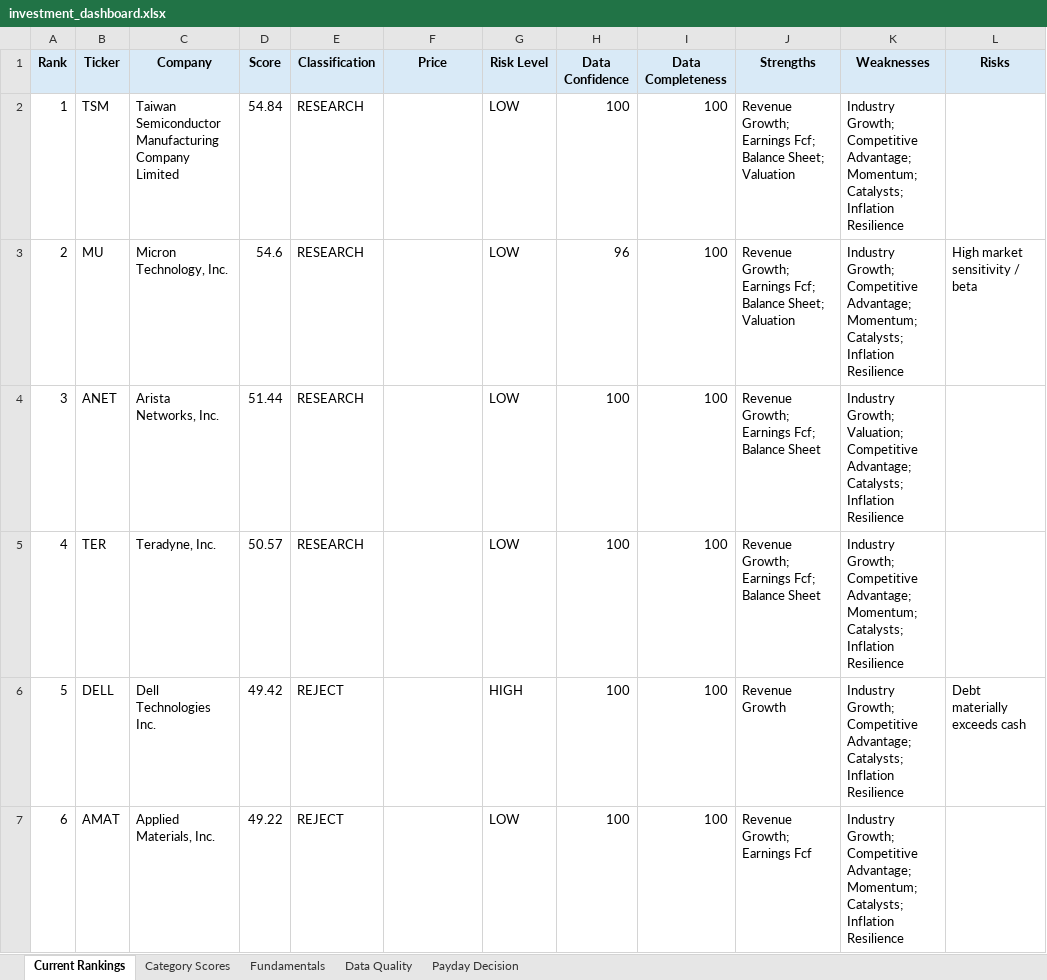
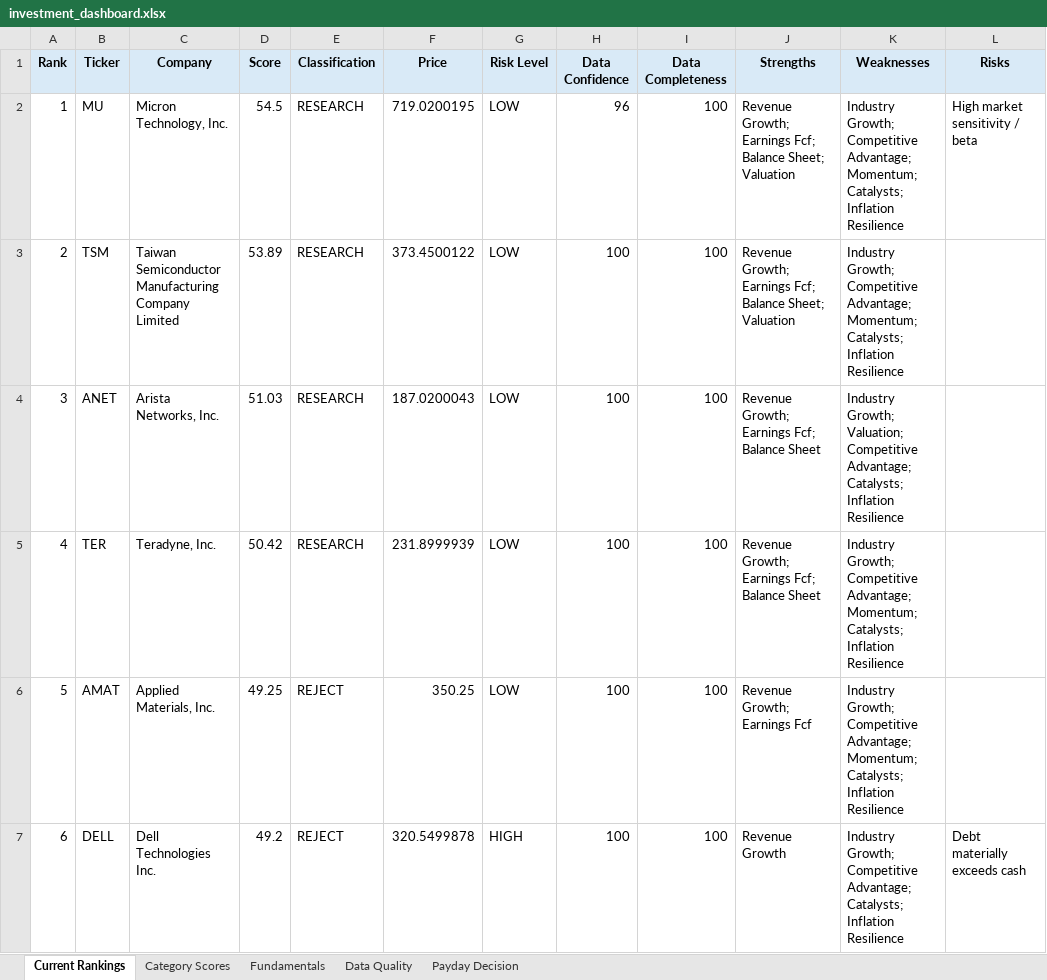
Before and after one commit to Grzesiak33/Version-2-Stock-Investment-Model, an Excel workbook: reports/investment_dashboard.xlsx, sheet Current Rankings, drawn as a sheet; only a part is shown; values as stored, in another font and other column widths than the file's, no borders; conditional formats not drawn; the diff covers the shown part only; the diff names each change by its address in the sheet, - before the commit and + after, or states it on an @@ line.

```diff
--- a/reports/investment_dashboard.xlsx (sheet Current Rankings)
+++ b/reports/investment_dashboard.xlsx (sheet Current Rankings)
-B2 (Ticker): TSM
+B2 (Ticker): MU
-C2 (Company): Taiwan Semiconductor Manufacturing Company Limited
+C2 (Company): Micron Technology, Inc.
-D2 (Score): 54.84
+D2 (Score): 54.5
-F2 (Price): (empty)
+F2 (Price): 719.0200195
-H2 (Data Confidence): 100
+H2 (Data Confidence): 96
-L2 (Risks): (empty)
+L2 (Risks): High market sensitivity / beta
-B3 (Ticker): MU
+B3 (Ticker): TSM
-C3 (Company): Micron Technology, Inc.
+C3 (Company): Taiwan Semiconductor Manufacturing Company Limited
-D3 (Score): 54.6
+D3 (Score): 53.89
-F3 (Price): (empty)
+F3 (Price): 373.4500122
-H3 (Data Confidence): 96
+H3 (Data Confidence): 100
-L3 (Risks): High market sensitivity / beta
+L3 (Risks): (empty)
-D4 (Score): 51.44
+D4 (Score): 51.03
-F4 (Price): (empty)
+F4 (Price): 187.0200043
-D5 (Score): 50.57
+D5 (Score): 50.42
-F5 (Price): (empty)
+F5 (Price): 231.8999939
-B6 (Ticker): DELL
+B6 (Ticker): AMAT
-C6 (Company): Dell Technologies Inc.
+C6 (Company): Applied Materials, Inc.
-D6 (Score): 49.42
+D6 (Score): 49.25
-F6 (Price): (empty)
+F6 (Price): 350.25
-G6 (Risk Level): HIGH
+G6 (Risk Level): LOW
-J6 (Strengths): Revenue Growth
+J6 (Strengths): Revenue Growth; Earnings Fcf
-K6 (Weaknesses): …Competitive Advantage; Catalysts; Inflation…
+K6 (Weaknesses): …Competitive Advantage; Momentum; Catalysts; Inflation…
-L6 (Risks): Debt materially exceeds cash
+L6 (Risks): (empty)
-B7 (Ticker): AMAT
+B7 (Ticker): DELL
-C7 (Company): Applied Materials, Inc.
+C7 (Company): Dell Technologies Inc.
-D7 (Score): 49.22
+D7 (Score): 49.2
-F7 (Price): (empty)
+F7 (Price): 320.5499878
-G7 (Risk Level): LOW
+G7 (Risk Level): HIGH
-J7 (Strengths): Revenue Growth; Earnings Fcf
+J7 (Strengths): Revenue Growth
-K7 (Weaknesses): …Competitive Advantage; Momentum; Catalysts; Inflation…
+K7 (Weaknesses): …Competitive Advantage; Catalysts; Inflation…
-L7 (Risks): (empty)
+L7 (Risks): Debt materially exceeds cash
```
Also changed, not shown: 105 edited cells elsewhere in this sheet, sheet Fundamentals, sheet Category Scores, sheet Data Quality, sheet Payday Decision, 32 other files.
